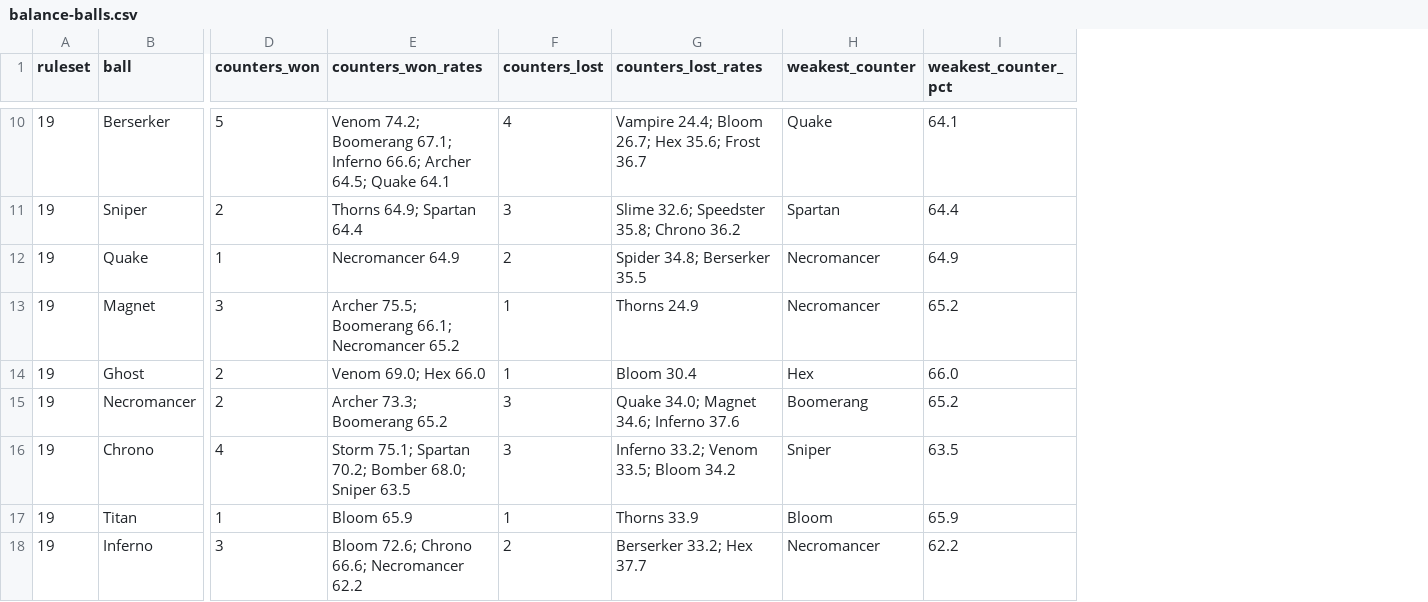
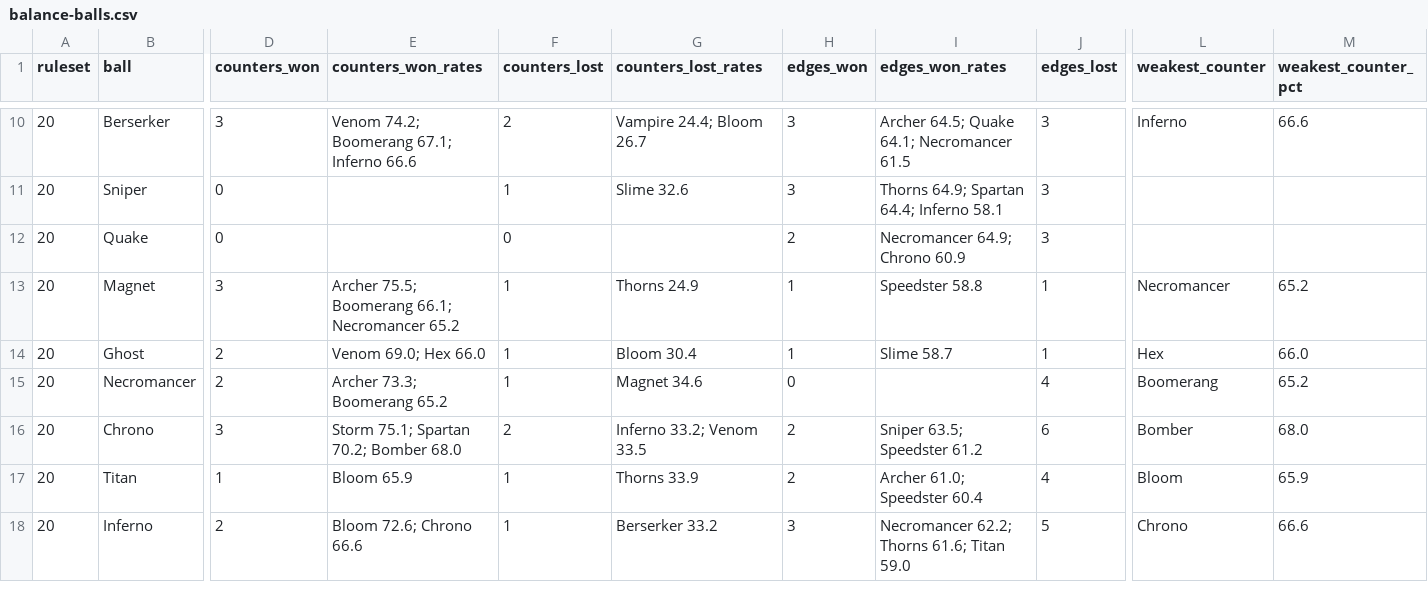
Before and after one commit to Lyfe4/ball-battle, a CSV file: docs/balance-balls.csv, drawn as a sheet; only a part is shown, gaps mark what is left out; addresses are those after the commit; the diff covers the shown part only; the diff names each change by its address in the sheet, - before the commit and + after, or states it on an @@ line.

```diff
--- a/docs/balance-balls.csv
+++ b/docs/balance-balls.csv
+column H (edges_won), rows 10-18: 3 | 3 | 2 | 1 | 1 | 0 | 2 | 2 | 3
+column I (edges_won_rates), rows 10-18: Archer 64.5; Quake 64.1; Necromancer 61.5 | Thorns 64.9; Spartan 64.4; Inferno 58.1 | Necromancer 64.9; Chrono 60.9 | Speedster 58.8 | Slime 58.7 |  | Sniper 63.5; Speedster 61.2 | Archer 61.0; Speedster 60.4 | Necromancer 62.2; Thorns 61.6; Titan 59.0
+column J (edges_lost), rows 10-18: 3 | 3 | 3 | 1 | 1 | 4 | 6 | 4 | 5
-A10:A18 (ruleset): 19
+A10:A18 (ruleset): 20
-D10 (counters_won): 5
+D10 (counters_won): 3
-E10 (counters_won_rates): …67.1; Inferno 66.6; Archer 64.5; Quake 64.1
+E10 (counters_won_rates): …67.1; Inferno 66.6
-F10 (counters_lost): 4
+F10 (counters_lost): 2
-G10 (counters_lost_rates): Vampire 24.4; Bloom 26.7; Hex 35.6; Frost 36.7
+G10 (counters_lost_rates): Vampire 24.4; Bloom 26.7
-L10 (weakest_counter): Quake
+L10 (weakest_counter): Inferno
-M10 (weakest_counter_pct): 64.1
+M10 (weakest_counter_pct): 66.6
-D11 (counters_won): 2
+D11 (counters_won): 0
-E11 (counters_won_rates): Thorns 64.9; Spartan 64.4
+E11 (counters_won_rates): (empty)
-F11 (counters_lost): 3
+F11 (counters_lost): 1
-G11 (counters_lost_rates): Slime 32.6; Speedster 35.8; Chrono 36.2
+G11 (counters_lost_rates): Slime 32.6
-L11 (weakest_counter): Spartan
+L11 (weakest_counter): (empty)
-M11 (weakest_counter_pct): 64.4
+M11 (weakest_counter_pct): (empty)
-D12 (counters_won): 1
+D12 (counters_won): 0
-E12 (counters_won_rates): Necromancer 64.9
+E12 (counters_won_rates): (empty)
-F12 (counters_lost): 2
+F12 (counters_lost): 0
-G12 (counters_lost_rates): Spider 34.8; Berserker 35.5
+G12 (counters_lost_rates): (empty)
-L12 (weakest_counter): Necromancer
+L12 (weakest_counter): (empty)
-M12 (weakest_counter_pct): 64.9
+M12 (weakest_counter_pct): (empty)
-F15 (counters_lost): 3
+F15 (counters_lost): 1
-G15 (counters_lost_rates): Quake 34.0; Magnet 34.6; Inferno 37.6
+G15 (counters_lost_rates): Magnet 34.6
-D16 (counters_won): 4
+D16 (counters_won): 3
-E16 (counters_won_rates): Storm 75.1; Spartan 70.2; Bomber 68.0; Sniper 63.5
+E16 (counters_won_rates): Storm 75.1; Spartan 70.2; Bomber 68.0
-F16 (counters_lost): 3
+F16 (counters_lost): 2
-G16 (counters_lost_rates): Inferno 33.2; Venom 33.5; Bloom 34.2
+G16 (counters_lost_rates): Inferno 33.2; Venom 33.5
-L16 (weakest_counter): Sniper
+L16 (weakest_counter): Bomber
-M16 (weakest_counter_pct): 63.5
+M16 (weakest_counter_pct): 68.0
-D18 (counters_won): 3
+D18 (counters_won): 2
-E18 (counters_won_rates): Bloom 72.6; Chrono 66.6; Necromancer 62.2
+E18 (counters_won_rates): Bloom 72.6; Chrono 66.6
-F18 (counters_lost): 2
+F18 (counters_lost): 1
-G18 (counters_lost_rates): Berserker 33.2; Hex 37.7
+G18 (counters_lost_rates): Berserker 33.2
-L18 (weakest_counter): Necromancer
+L18 (weakest_counter): Chrono
-M18 (weakest_counter_pct): 62.2
+M18 (weakest_counter_pct): 66.6
```
Also changed, not shown: 1 added column and 78 edited cells elsewhere in this file, docs/balance-matrix.csv, 49 other files.
